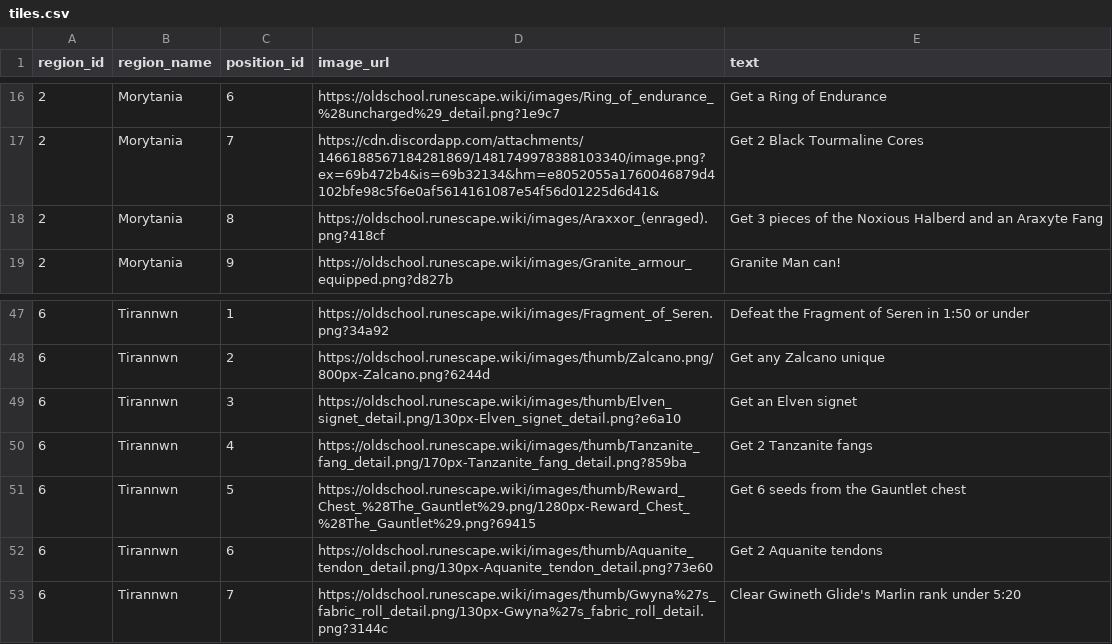
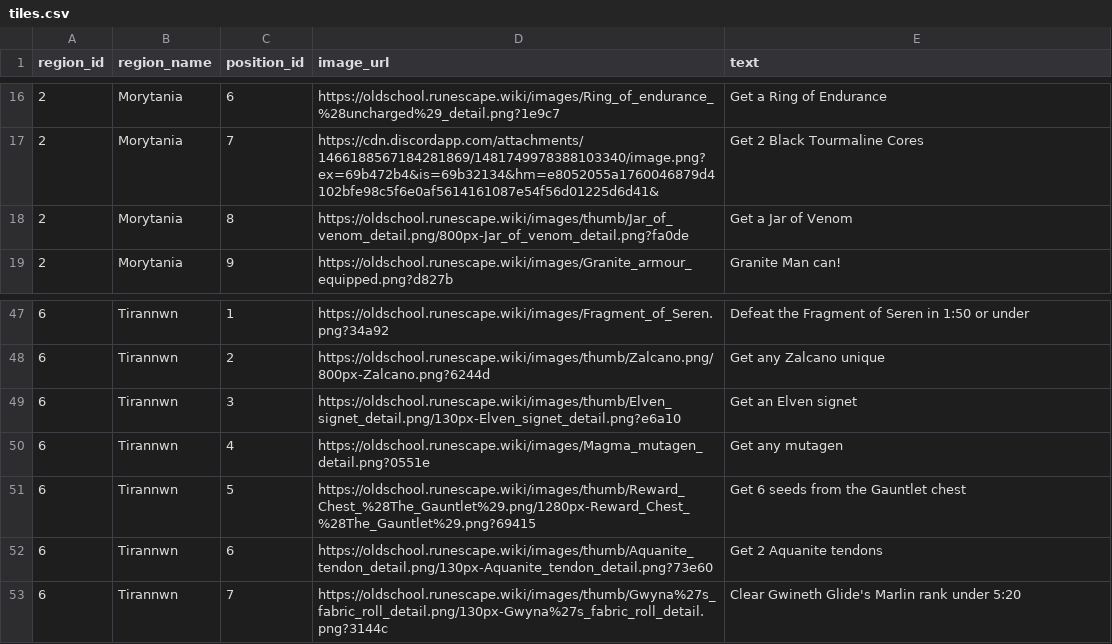
Before and after one commit to Tesla3103/burning-bridges, a CSV file: tiles.csv, drawn as a sheet; only a part is shown, gaps mark what is left out.

Commit message:
Awakening Zulrah and Araxxor

```diff
--- a/tiles.csv
+++ b/tiles.csv
@@ -17,3 +17,3 @@ region_id,region_name,position_id,image_url,text
 2,Morytania,7,https://cdn.discordapp.com/attachments/1466188567184281869/1481749978388103340/image.png?ex=69b472b4&is=69b32134&hm=e8052055a1760046879d4102bfe98c5f6e0af5614161087e54f56d01225d6d41&,Get 2 Black Tourmaline Cores
-2,Morytania,8,https://oldschool.runescape.wiki/images/Araxxor_(enraged).png?418cf,Get 3 pieces of the Noxious Halberd and an Araxyte Fang
+2,Morytania,8,https://oldschool.runescape.wiki/images/thumb/Jar_of_venom_detail.png/800px-Jar_of_venom_detail.png?fa0de,Get a Jar of Venom
 2,Morytania,9,https://oldschool.runescape.wiki/images/Granite_armour_equipped.png?d827b,Granite Man can!
@@ -49,3 +49,3 @@ region_id,region_name,position_id,image_url,text
 6,Tirannwn,3,https://oldschool.runescape.wiki/images/thumb/Elven_signet_detail.png/130px-Elven_signet_detail.png?e6a10,Get an Elven signet
-6,Tirannwn,4,https://oldschool.runescape.wiki/images/thumb/Tanzanite_fang_detail.png/170px-Tanzanite_fang_detail.png?859ba,Get 2 Tanzanite fangs
+6,Tirannwn,4,https://oldschool.runescape.wiki/images/Magma_mutagen_detail.png?0551e,Get any mutagen
 6,Tirannwn,5,https://oldschool.runescape.wiki/images/thumb/Reward_Chest_%28The_Gauntlet%29.png/1280px-Reward_Chest_%28The_Gauntlet%29.png?69415,Get 6 seeds from the Gauntlet chest
```
Also changed, not shown: 24 other files.
